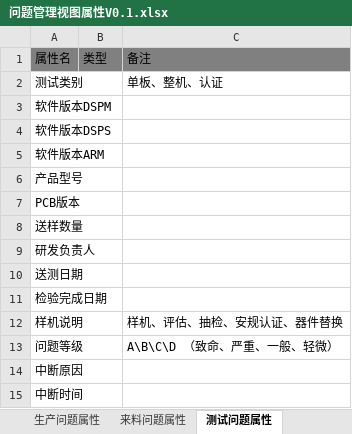
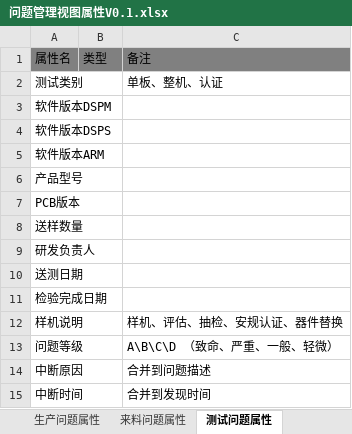
Before and after one commit to JacobLiou/QualityManagementSystem, an Excel workbook: doc/问题管理视图属性V0.1.xlsx, sheet 测试问题属性, drawn as a sheet; values as stored, in another font and other column widths than the file's, no borders; the diff names each change by its address in the sheet, - before the commit and + after, or states it on an @@ line.

```diff
--- a/doc/问题管理视图属性V0.1.xlsx (sheet 测试问题属性)
+++ b/doc/问题管理视图属性V0.1.xlsx (sheet 测试问题属性)
-C14: (empty)
+C14: 合并到问题描述
-C15: (empty)
+C15: 合并到发现时间
```
Also changed, not shown: sheet 通用问题属性, sheet 试产问题属性, 19 other files.
